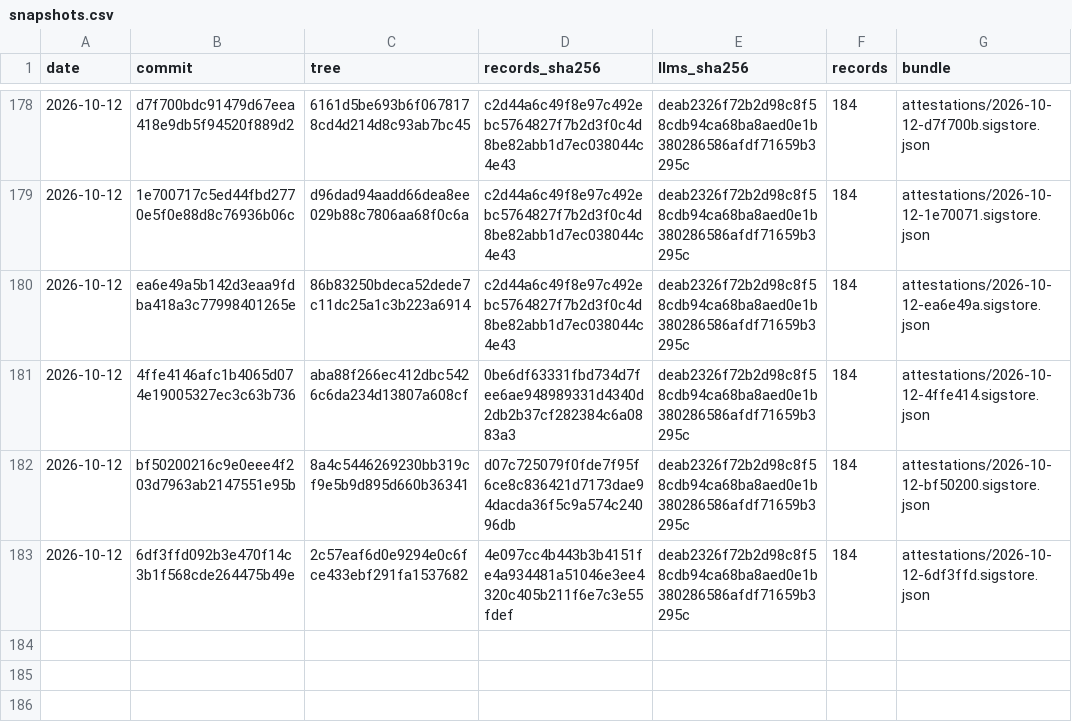
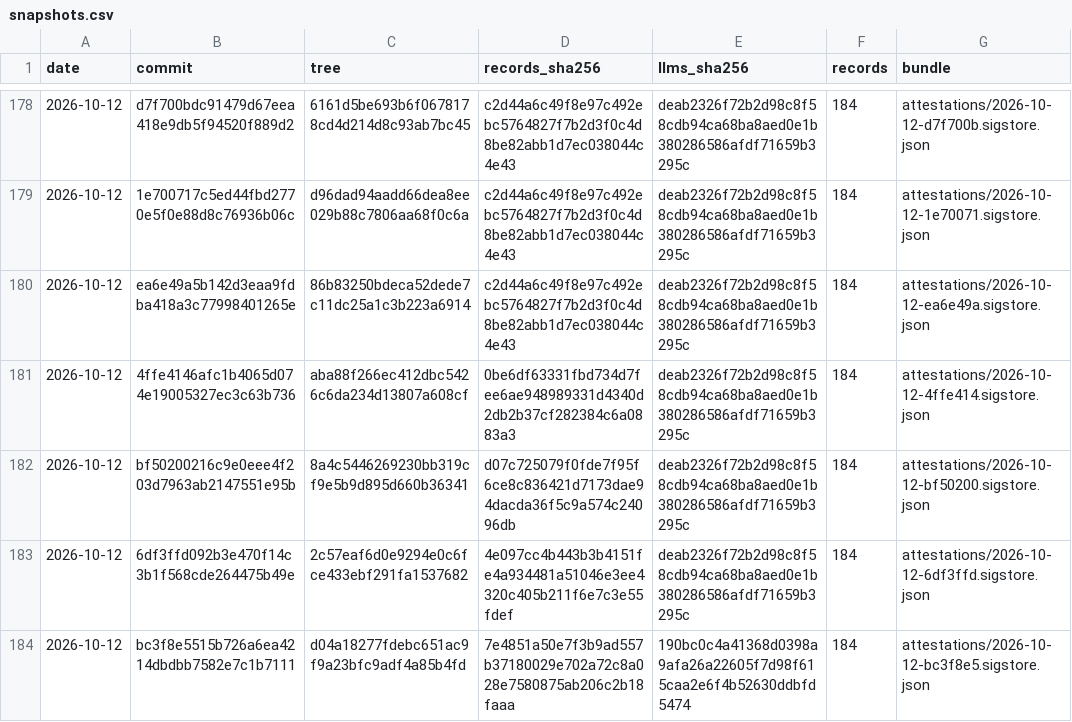
Before and after one commit to pierandpoint/record, a CSV file: snapshots.csv, drawn as a sheet; only a part is shown, gaps mark what is left out.

```diff
--- a/snapshots.csv
+++ b/snapshots.csv
@@ -183 +183,2 @@ date,commit,tree,records_sha256,llms_sha256,records,bundle
 2026-10-12,6df3ffd092b3e470f14c3b1f568cde264475b49e,2c57eaf6d0e9294e0c6fce433ebf291fa1537682,4e097cc4b443b3b4151fe4a934481a51046e3ee4320c405b211f6e7c3e55fdef,deab2326f72b2d98c8f58cdb94ca68ba8aed0e1b380286586afdf71659b3295c,184,attestations/2026-10-12-6df3ffd.sigstore.json
+2026-10-12,bc3f8e5515b726a6ea4214dbdbb7582e7c1b7111,d04a18277fdebc651ac9f9a23bfc9adf4a85b4fd,7e4851a50e7f3b9ad557b37180029e702a72c8a028e7580875ab206c2b18faaa,190bc0c4a41368d0398a9afa26a22605f7d98f615caa2e6f4b52630ddbfd5474,184,attestations/2026-10-12-bc3f8e5.sigstore.json
```
Also changed, not shown: 2 other files.
